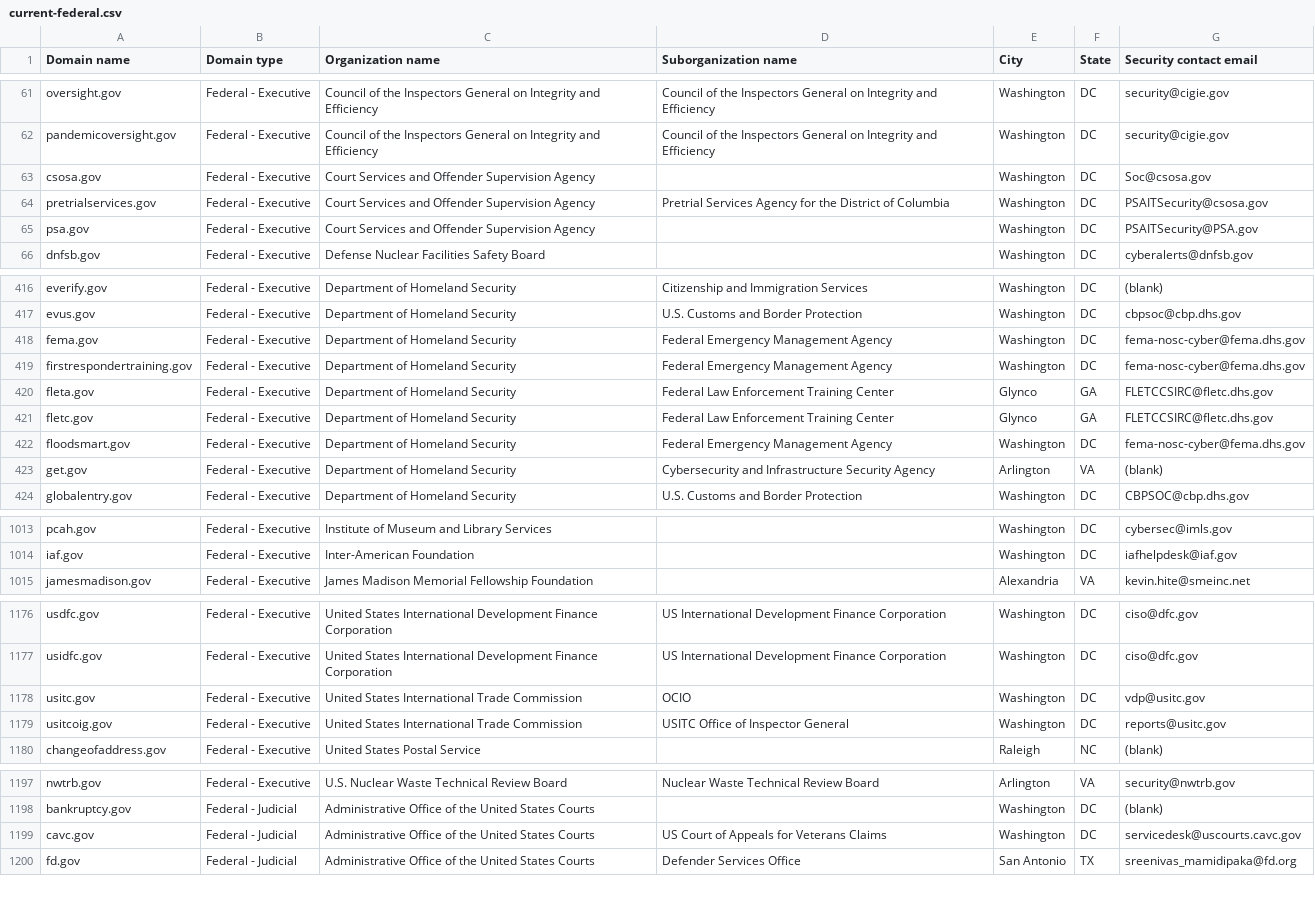
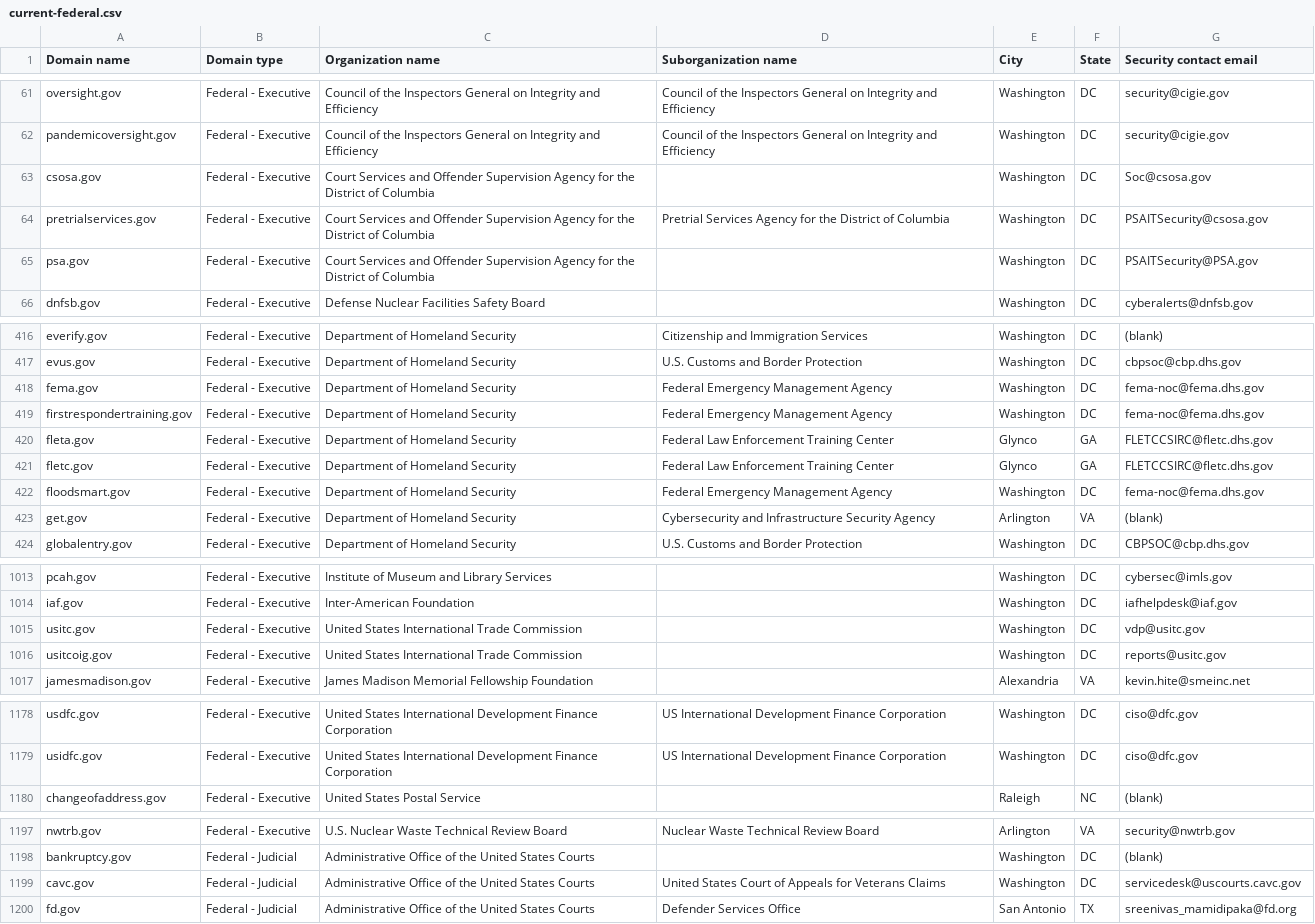
Before and after one commit to h-m-f-t/dotgov-data-staging, a CSV file: current-federal.csv, drawn as a sheet; only a part is shown, gaps mark what is left out; the diff covers the shown part only.

Commit message:
Flat: latest data (2026-03-10T07:03:14.064Z) {   "date": "2026-03-10T07:03:14.064Z",   "files": [     {       "name": "current-federal.csv",       "deltaBytes": 30,       "source": "https://getgov-staging.app.cloud.gov/api/v1/get-report/current-federal"     },     {       "name": "current-full.csv",       "deltaBytes": 1071,       "source": "https://getgov-staging.app.cloud.gov/api/v1/get-report/current-full"     }   ] }

```diff
--- a/current-federal.csv
+++ b/current-federal.csv
@@ -62,5 +62,5 @@ oversight.gov,Federal - Executive,Council of the Inspectors General on Integrity
 pandemicoversight.gov,Federal - Executive,Council of the Inspectors General on Integrity and Efficiency,Council of the Inspectors General on Integrity and Efficiency,Washington,DC,security@cigie.gov
-csosa.gov,Federal - Executive,Court Services and Offender Supervision Agency,,Washington,DC,Soc@csosa.gov
-pretrialservices.gov,Federal - Executive,Court Services and Offender Supervision Agency,Pretrial Services Agency for the District of Columbia,Washington,DC,PSAITSecurity@csosa.gov
-psa.gov,Federal - Executive,Court Services and Offender Supervision Agency,,Washington,DC,PSAITSecurity@PSA.gov
+csosa.gov,Federal - Executive,Court Services and Offender Supervision Agency for the District of Columbia,,Washington,DC,Soc@csosa.gov
+pretrialservices.gov,Federal - Executive,Court Services and Offender Supervision Agency for the District of Columbia,Pretrial Services Agency for the District of Columbia,Washington,DC,PSAITSecurity@csosa.gov
+psa.gov,Federal - Executive,Court Services and Offender Supervision Agency for the District of Columbia,,Washington,DC,PSAITSecurity@PSA.gov
 dnfsb.gov,Federal - Executive,Defense Nuclear Facilities Safety Board,,Washington,DC,cyberalerts@dnfsb.gov
@@ -417,7 +417,7 @@ everify.gov,Federal - Executive,Department of Homeland Security,Citizenship and
 evus.gov,Federal - Executive,Department of Homeland Security,U.S. Customs and Border Protection,Washington,DC,cbpsoc@cbp.dhs.gov
-fema.gov,Federal - Executive,Department of Homeland Security,Federal Emergency Management Agency,Washington,DC,fema-nosc-cyber@fema.dhs.gov
-firstrespondertraining.gov,Federal - Executive,Department of Homeland Security,Federal Emergency Management Agency,Washington,DC,fema-nosc-cyber@fema.dhs.gov
+fema.gov,Federal - Executive,Department of Homeland Security,Federal Emergency Management Agency,Washington,DC,fema-noc@fema.dhs.gov
+firstrespondertraining.gov,Federal - Executive,Department of Homeland Security,Federal Emergency Management Agency,Washington,DC,fema-noc@fema.dhs.gov
 fleta.gov,Federal - Executive,Department of Homeland Security,Federal Law Enforcement Training Center,Glynco,GA,FLETCCSIRC@fletc.dhs.gov
 fletc.gov,Federal - Executive,Department of Homeland Security,Federal Law Enforcement Training Center,Glynco,GA,FLETCCSIRC@fletc.dhs.gov
-floodsmart.gov,Federal - Executive,Department of Homeland Security,Federal Emergency Management Agency,Washington,DC,fema-nosc-cyber@fema.dhs.gov
+floodsmart.gov,Federal - Executive,Department of Homeland Security,Federal Emergency Management Agency,Washington,DC,fema-noc@fema.dhs.gov
 get.gov,Federal - Executive,Department of Homeland Security,Cybersecurity and Infrastructure Security Agency,Arlington,VA,(blank)
@@ -1014,2 +1014,4 @@ pcah.gov,Federal - Executive,Institute of Museum and Library Services,,Washingto
 iaf.gov,Federal - Executive,Inter-American Foundation,,Washington,DC,iafhelpdesk@iaf.gov
+usitc.gov,Federal - Executive,United States International Trade Commission,,Washington,DC,vdp@usitc.gov
+usitcoig.gov,Federal - Executive,United States International Trade Commission,,Washington,DC,reports@usitc.gov
 jamesmadison.gov,Federal - Executive,James Madison Memorial Fellowship Foundation,,Alexandria,VA,kevin.hite@smeinc.net
@@ -1177,4 +1179,2 @@ usdfc.gov,Federal - Executive,United States International Development Finance Co
 usidfc.gov,Federal - Executive,United States International Development Finance Corporation,US International Development Finance Corporation,Washington,DC,ciso@dfc.gov
-usitc.gov,Federal - Executive,United States International Trade Commission,OCIO,Washington,DC,vdp@usitc.gov
-usitcoig.gov,Federal - Executive,United States International Trade Commission,USITC Office of Inspector General,Washington,DC,reports@usitc.gov
 changeofaddress.gov,Federal - Executive,United States Postal Service,,Raleigh,NC,(blank)
@@ -1198,3 +1198,3 @@ nwtrb.gov,Federal - Executive,U.S. Nuclear Waste Technical Review Board,Nuclear
 bankruptcy.gov,Federal - Judicial,Administrative Office of the United States Courts,,Washington,DC,(blank)
-cavc.gov,Federal - Judicial,Administrative Office of the United States Courts,US Court of Appeals for Veterans Claims,Washington,DC,servicedesk@uscourts.cavc.gov
+cavc.gov,Federal - Judicial,Administrative Office of the United States Courts,United States Court of Appeals for Veterans Claims,Washington,DC,servicedesk@uscourts.cavc.gov
 fd.gov,Federal - Judicial,Administrative Office of the United States Courts,Defender Services Office,San Antonio,TX,sreenivas_mamidipaka@fd.org
```
Also changed, not shown: 4 edited cells elsewhere in this file, 1 other file.
